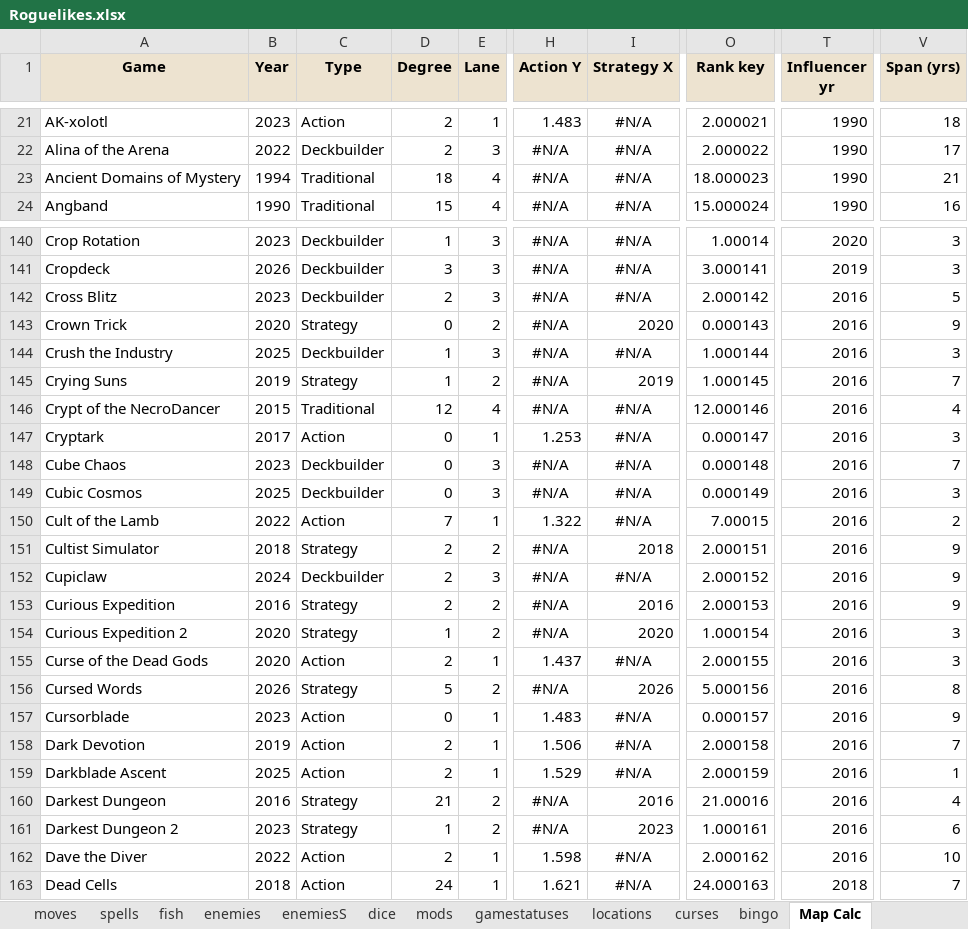
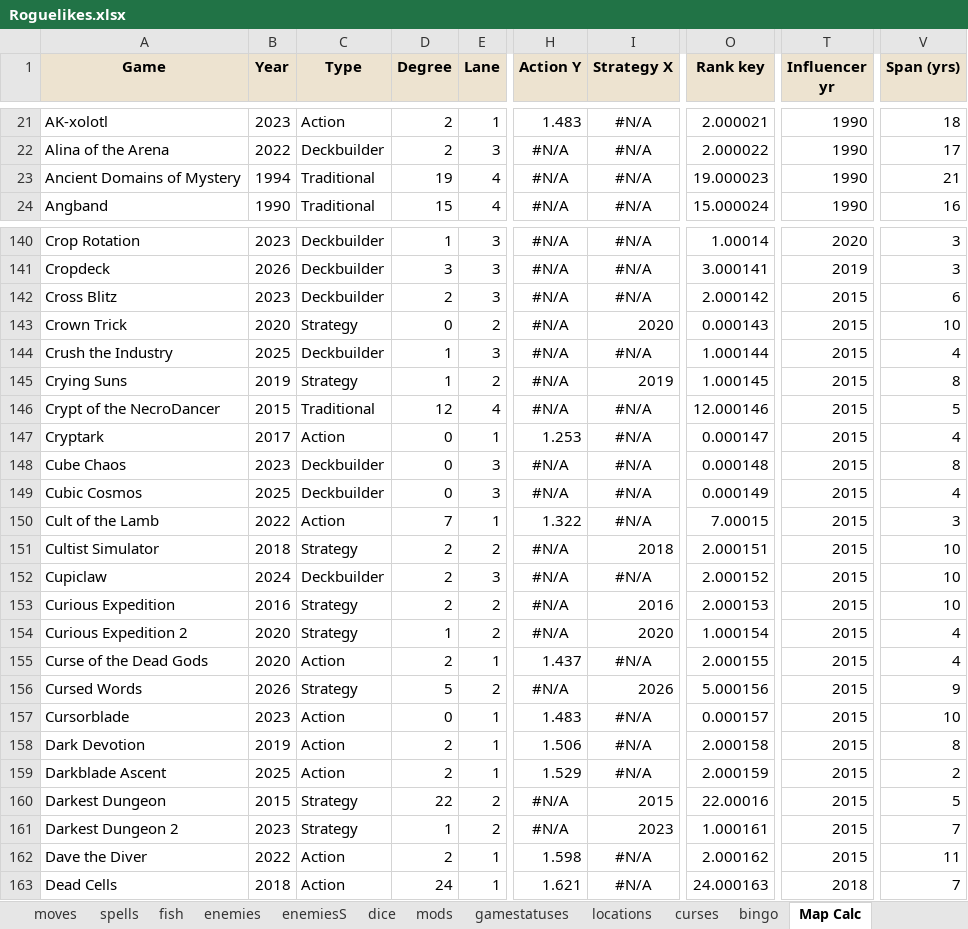
Before and after one commit to batsling/Roguelike-like, an Excel workbook: tools/Roguelikes.xlsx, sheet Map Calc, drawn as a sheet; only a part is shown, gaps mark what is left out; values as stored, in another font and other column widths than the file's, no borders; the diff covers the shown part only; the diff names each change by its address in the sheet, - before the commit and + after, or states it on an @@ line.

```diff
--- a/tools/Roguelikes.xlsx (sheet Map Calc)
+++ b/tools/Roguelikes.xlsx (sheet Map Calc)
-D23 (Degree): 18
+D23 (Degree): 19
-O23 (Rank key): 18.000023
+O23 (Rank key): 19.000023
-T142:T162 (Influencer yr): 2016
+T142:T162 (Influencer yr): 2015
-V142 (Span (yrs)): 5
+V142 (Span (yrs)): 6
-V143 (Span (yrs)): 9
+V143 (Span (yrs)): 10
-V144 (Span (yrs)): 3
+V144 (Span (yrs)): 4
-V145 (Span (yrs)): 7
+V145 (Span (yrs)): 8
-V146 (Span (yrs)): 4
+V146 (Span (yrs)): 5
-V147 (Span (yrs)): 3
+V147 (Span (yrs)): 4
-V148 (Span (yrs)): 7
+V148 (Span (yrs)): 8
-V149 (Span (yrs)): 3
+V149 (Span (yrs)): 4
-V150 (Span (yrs)): 2
+V150 (Span (yrs)): 3
-V151:V153 (Span (yrs)): 9
+V151:V153 (Span (yrs)): 10
-V154:V155 (Span (yrs)): 3
+V154:V155 (Span (yrs)): 4
-V156 (Span (yrs)): 8
+V156 (Span (yrs)): 9
-V157 (Span (yrs)): 9
+V157 (Span (yrs)): 10
-V158 (Span (yrs)): 7
+V158 (Span (yrs)): 8
-V159 (Span (yrs)): 1
+V159 (Span (yrs)): 2
-B160 (Year): 2016
+B160 (Year): 2015
-D160 (Degree): 21
+D160 (Degree): 22
-I160 (Strategy X): 2016
+I160 (Strategy X): 2015
-O160 (Rank key): 21.00016
+O160 (Rank key): 22.00016
-V160 (Span (yrs)): 4
+V160 (Span (yrs)): 5
-V161 (Span (yrs)): 6
+V161 (Span (yrs)): 7
-V162 (Span (yrs)): 10
+V162 (Span (yrs)): 11
```
Also changed, not shown: 42 edited cells and cell formats elsewhere in this sheet, sheet connections, sheet games, sheet Map Analysis, formulas that keep their value, charts or pictures, 1 other file.
